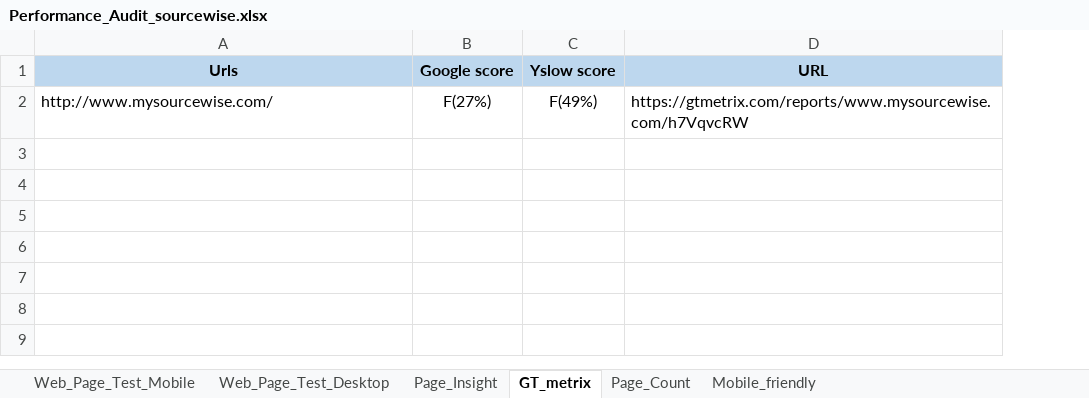
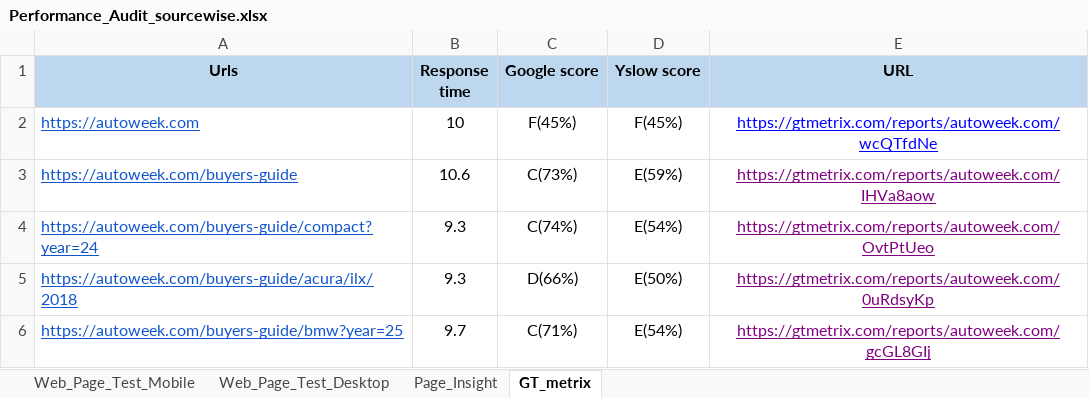
Before and after one commit to Prakashm9393/RPA-Marketing-1, an Excel workbook: data/Performance_Audit_sourcewise.xlsx, sheet GT_metrix, drawn as a sheet; values as stored, in another font and other column widths than the file's, no borders; removed rows and columns are numbered as before the commit, all else as after; the diff names each change by its address in the sheet, - before the commit and + after, or states it on an @@ line.

```diff
--- a/data/Performance_Audit_sourcewise.xlsx (sheet GT_metrix)
+++ b/data/Performance_Audit_sourcewise.xlsx (sheet GT_metrix)
-sheet tab: Page_Count
-sheet tab: Mobile_friendly
+column B (Response time), empty
-row 2: http://www.mysourcewise.com/ | F(27%) | F(49%) | https://gtmetrix.com/reports/www.mysourcewise.com/h7VqvcRW
+row 2: https://autoweek.com | 10 | F(45%) | F(45%) | https://gtmetrix.com/reports/autoweek.com/wcQTfdNe
+row 3: https://autoweek.com/buyers-guide | 10.6 | C(73%) | E(59%) | https://gtmetrix.com/reports/autoweek.com/IHVa8aow
+row 4: https://autoweek.com/buyers-guide/compact?year=24 | 9.3 | C(74%) | E(54%) | https://gtmetrix.com/reports/autoweek.com/OvtPtUeo
+row 5: https://autoweek.com/buyers-guide/acura/ilx/2018 | 9.3 | D(66%) | E(50%) | https://gtmetrix.com/reports/autoweek.com/0uRdsyKp
+row 6: https://autoweek.com/buyers-guide/bmw?year=25 | 9.7 | C(71%) | E(54%) | https://gtmetrix.com/reports/autoweek.com/gcGL8GIj
```
Also changed, not shown: sheet Web_Page_Test_Desktop, sheet Page_Insight, sheet Web_Page_Test_Mobile, data/Input_Data_Targeted_Email_Marketing_Campaigns.xlsx, 5 other files.
